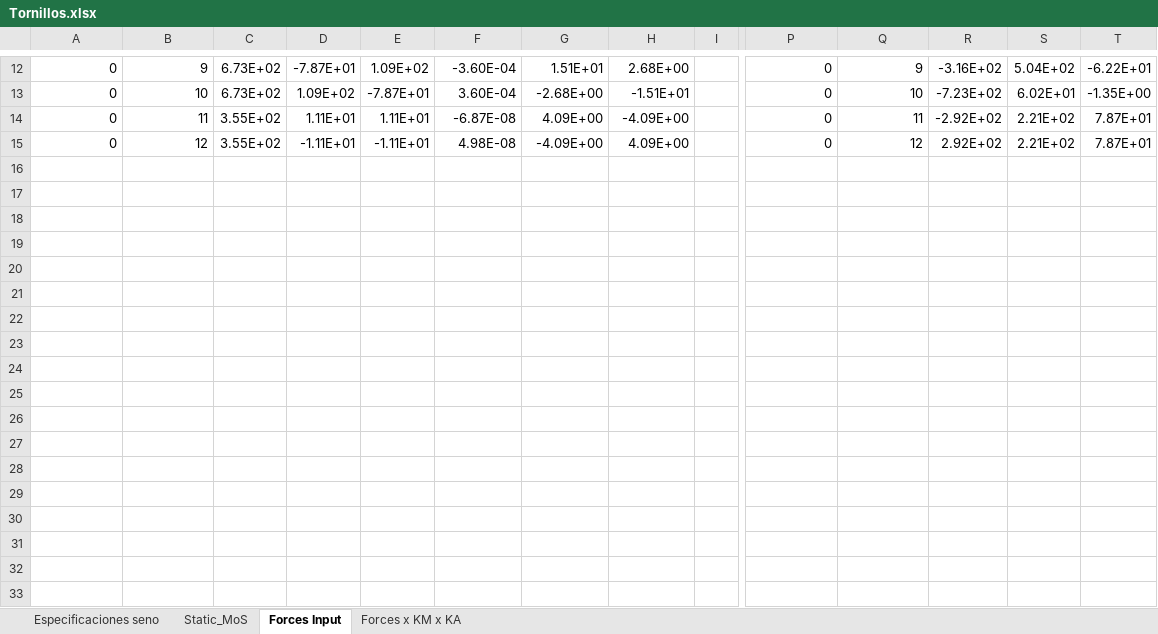
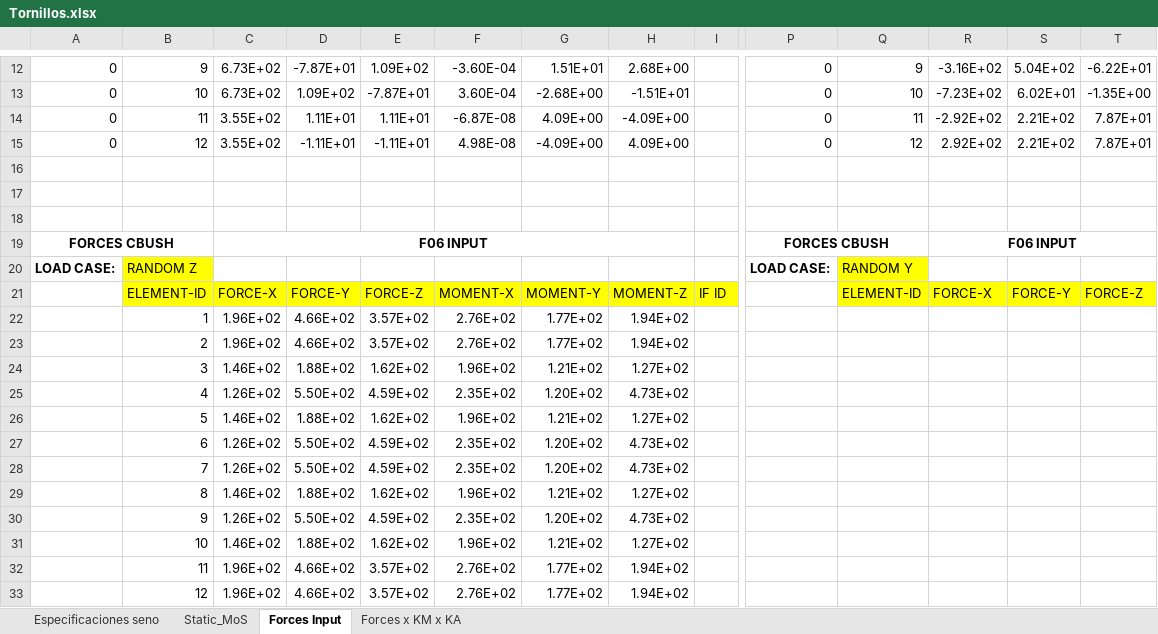
Before and after one commit to diegoomataix/Micro-Satellite-Design-Analysis, an Excel workbook: Documentos/Tornillos.xlsx, sheet Forces Input, drawn as a sheet; only a part is shown, gaps mark what is left out; values as stored, in another font and other column widths than the file's, no borders; rows hold the shown columns only; the diff names each change by its address in the sheet, - before the commit and + after, or states it on an @@ line.

Commit message:
MoS Random

```diff
--- a/Documentos/Tornillos.xlsx (sheet Forces Input)
+++ b/Documentos/Tornillos.xlsx (sheet Forces Input)
+row 16: (empty)
+row 17: (empty)
+row 18: (empty)
+row 19: FORCES CBUSH |  | F06 INPUT |  |  |  |  |  |  | FORCES CBUSH |  | F06 INPUT
+row 20: LOAD CASE: | RANDOM Z |  |  |  |  |  |  |  | LOAD CASE: | RANDOM Y
+row 21:  | ELEMENT-ID | FORCE-X | FORCE-Y | FORCE-Z | MOMENT-X | MOMENT-Y | MOMENT-Z | IF ID |  | ELEMENT-ID | FORCE-X | FORCE-Y | FORCE-Z
+row 22:  | 1 | 1.96E+02 | 4.66E+02 | 3.57E+02 | 2.76E+02 | 1.77E+02 | 1.94E+02
+row 23:  | 2 | 1.96E+02 | 4.66E+02 | 3.57E+02 | 2.76E+02 | 1.77E+02 | 1.94E+02
+row 24:  | 3 | 1.46E+02 | 1.88E+02 | 1.62E+02 | 1.96E+02 | 1.21E+02 | 1.27E+02
+row 25:  | 4 | 1.26E+02 | 5.50E+02 | 4.59E+02 | 2.35E+02 | 1.20E+02 | 4.73E+02
+row 26:  | 5 | 1.46E+02 | 1.88E+02 | 1.62E+02 | 1.96E+02 | 1.21E+02 | 1.27E+02
+row 27:  | 6 | 1.26E+02 | 5.50E+02 | 4.59E+02 | 2.35E+02 | 1.20E+02 | 4.73E+02
+row 28:  | 7 | 1.26E+02 | 5.50E+02 | 4.59E+02 | 2.35E+02 | 1.20E+02 | 4.73E+02
+row 29:  | 8 | 1.46E+02 | 1.88E+02 | 1.62E+02 | 1.96E+02 | 1.21E+02 | 1.27E+02
+row 30:  | 9 | 1.26E+02 | 5.50E+02 | 4.59E+02 | 2.35E+02 | 1.20E+02 | 4.73E+02
+row 31:  | 10 | 1.46E+02 | 1.88E+02 | 1.62E+02 | 1.96E+02 | 1.21E+02 | 1.27E+02
+row 32:  | 11 | 1.96E+02 | 4.66E+02 | 3.57E+02 | 2.76E+02 | 1.77E+02 | 1.94E+02
+row 33:  | 12 | 1.96E+02 | 4.66E+02 | 3.57E+02 | 2.76E+02 | 1.77E+02 | 1.94E+02
```
Also changed, not shown: sheet Forces x KM x KA, formulas that keep their value, charts or pictures, 1 other file.
